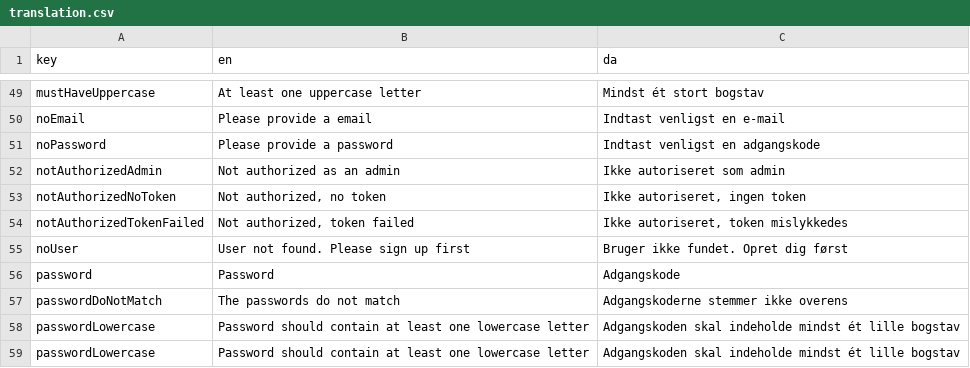
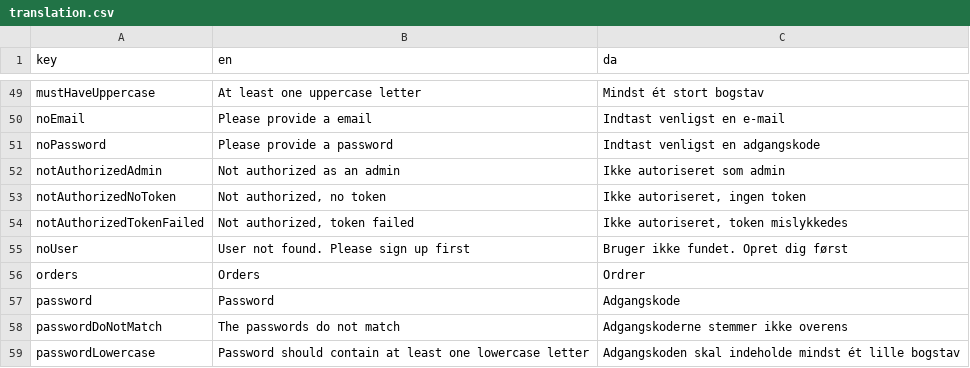
Before and after one commit to jardenna/shop, a CSV file: src/locales/translation.csv, drawn as a sheet; only a part is shown, gaps mark what is left out; the shorter side is filled out with more unchanged rows.

```diff
--- a/src/locales/translation.csv
+++ b/src/locales/translation.csv
@@ -55,2 +55,3 @@ notAuthorizedTokenFailed;Not authorized, token failed;Ikke autoriseret, token mi
 noUser;User not found. Please sign up first;Bruger ikke fundet. Opret dig først
+orders;Orders;Ordrer
 password;Password;Adgangskode
```
Also changed, not shown: 4 other files.
